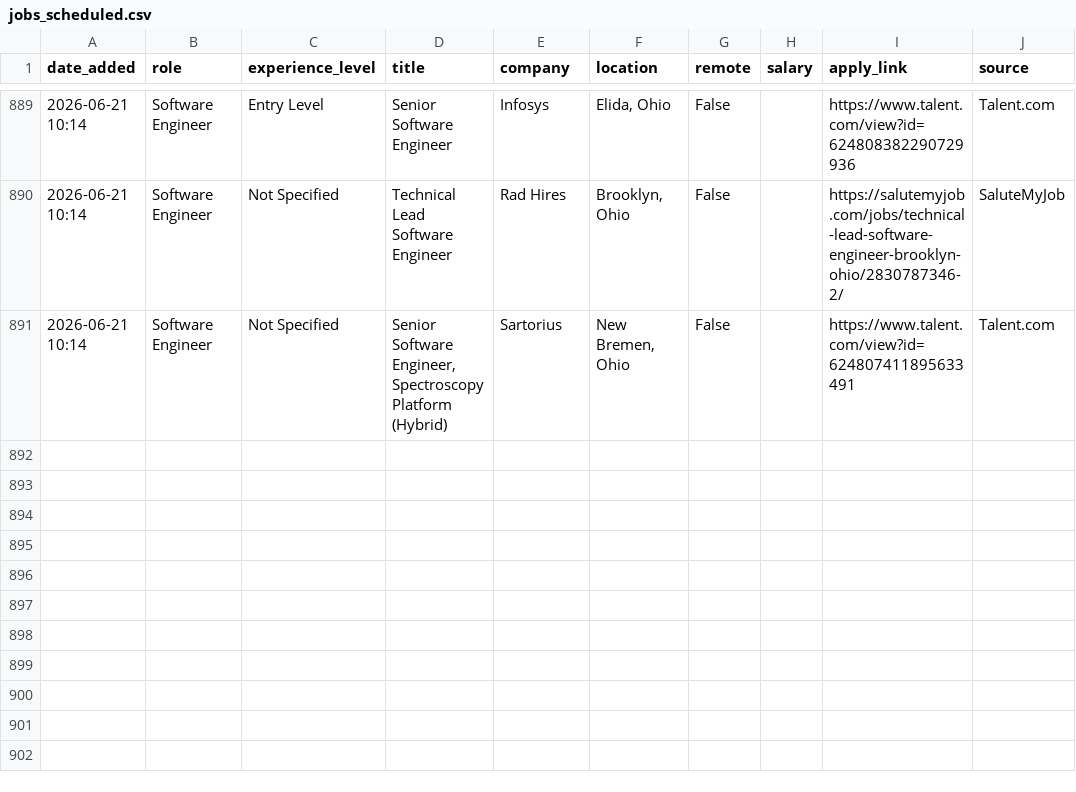
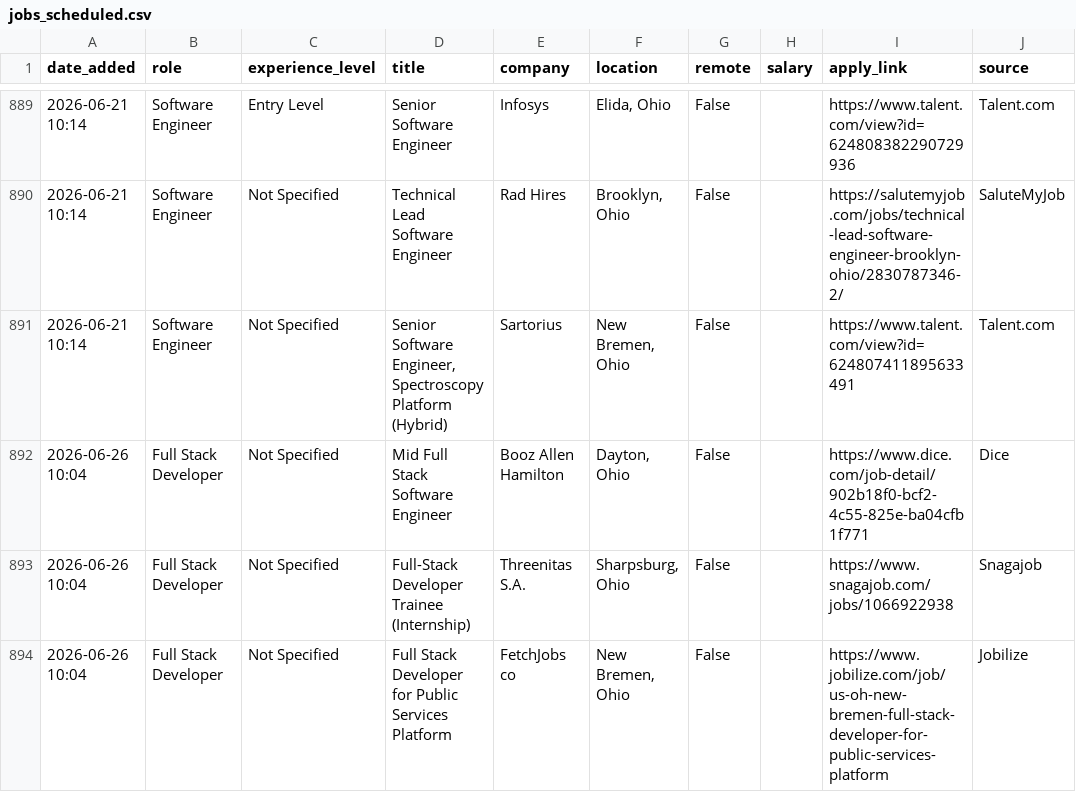
Before and after one commit to SIDDARTHAREDDY8/job-search-agent, a CSV file: jobs_scheduled.csv, drawn as a sheet; only a part is shown, gaps mark what is left out.

```diff
--- a/jobs_scheduled.csv
+++ b/jobs_scheduled.csv
@@ -891 +891,4 @@ date_added,role,experience_level,title,company,location,remote,salary,apply_link
 2026-06-21 10:14,Software Engineer,Not Specified,"Senior Software Engineer, Spectroscopy Platform (Hybrid)",Sartorius,"New Bremen, Ohio",False,,https://www.talent.com/view?id=624807411895633491,Talent.com
+2026-06-26 10:04,Full Stack Developer,Not Specified,Mid Full Stack Software Engineer,Booz Allen Hamilton,"Dayton, Ohio",False,,https://www.dice.com/job-detail/902b18f0-bcf2-4c55-825e-ba04cfb1f771,Dice
+2026-06-26 10:04,Full Stack Developer,Not Specified,Full-Stack Developer Trainee (Internship),Threenitas S.A.,"Sharpsburg, Ohio",False,,https://www.snagajob.com/jobs/1066922938,Snagajob
+2026-06-26 10:04,Full Stack Developer,Not Specified,Full Stack Developer for Public Services Platform,FetchJobs co,"New Bremen, Ohio",False,,https://www.jobilize.com/job/us-oh-new-bremen-full-stack-developer-for-public-services-platform,Jobilize
```
Also changed, not shown: 2 other files.
